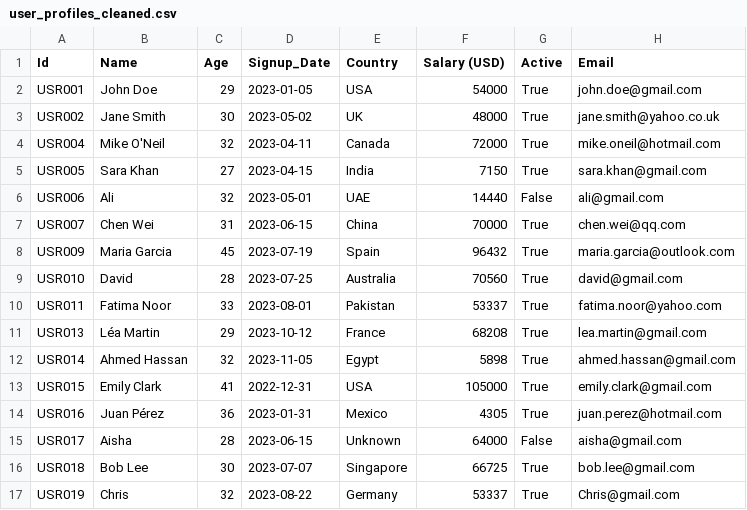
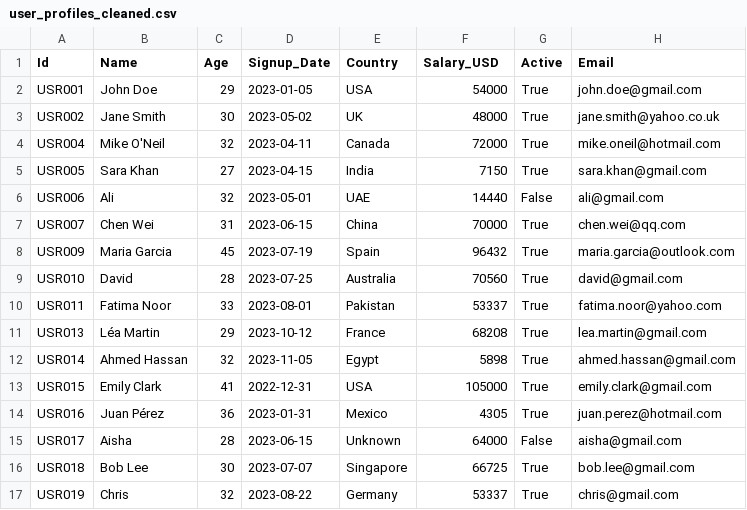
Before and after one commit to morisak1/Data_Cleaning_pipline, a CSV file: data/processed/user_profiles_cleaned.csv, drawn as a sheet.

Commit message:
Fixed various typos and issues in the project

```diff
--- a/data/processed/user_profiles_cleaned.csv
+++ b/data/processed/user_profiles_cleaned.csv
@@ -1,2 +1,2 @@
-Id,Name,Age,Signup_Date,Country,Salary (USD),Active,Email
+Id,Name,Age,Signup_Date,Country,Salary_USD,Active,Email
 USR001,John  Doe,29,2023-01-05,USA,54000,True,john.doe@gmail.com
@@ -16,2 +16,2 @@ USR017,Aisha,28,2023-06-15,Unknown,64000,False,aisha@gmail.com
 USR018,Bob Lee,30,2023-07-07,Singapore,66725,True,bob.lee@gmail.com
-USR019,Chris,32,2023-08-22,Germany,53337,True,Chris@gmail.com
+USR019,Chris,32,2023-08-22,Germany,53337,True,chris@gmail.com
```
Also changed, not shown: 4 other files.
